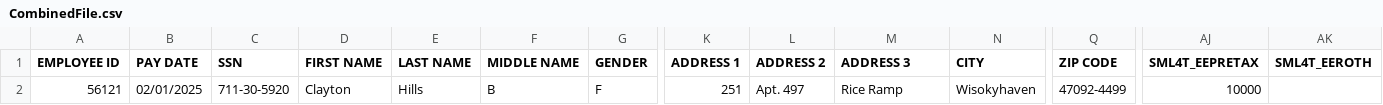
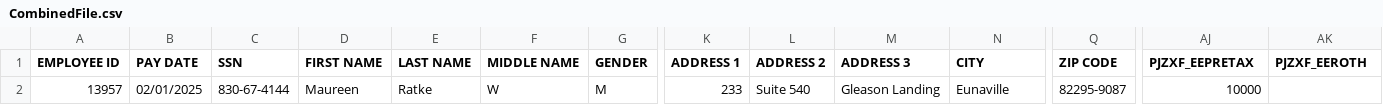
Before and after one commit to Partha-007/congruent-core-api-uat-automation, a CSV file: Loan/Templates/CombinedFile.csv, drawn as a sheet; only a part is shown, gaps mark what is left out; the diff names each change by its address in the sheet, - before the commit and + after, or states it on an @@ line.

```diff
--- a/Loan/Templates/CombinedFile.csv
+++ b/Loan/Templates/CombinedFile.csv
-AJ1: SML4T_EEPRETAX
+AJ1: PJZXF_EEPRETAX
-AK1: SML4T_EEROTH
+AK1: PJZXF_EEROTH
-A2 (EMPLOYEE ID): 56121
+A2 (EMPLOYEE ID): 13957
-C2 (SSN): 711-30-5920
+C2 (SSN): 830-67-4144
-D2 (FIRST NAME): Clayton
+D2 (FIRST NAME): Maureen
-E2 (LAST NAME): Hills
+E2 (LAST NAME): Ratke
-F2 (MIDDLE NAME): B
+F2 (MIDDLE NAME): W
-G2 (GENDER): F
+G2 (GENDER): M
-K2 (ADDRESS 1): 251
+K2 (ADDRESS 1): 233
-L2 (ADDRESS 2): Apt. 497
+L2 (ADDRESS 2): Suite 540
-M2 (ADDRESS 3): Rice Ramp
+M2 (ADDRESS 3): Gleason Landing
-N2 (CITY): Wisokyhaven
+N2 (CITY): Eunaville
-Q2 (ZIP CODE): 47092-4499
+Q2 (ZIP CODE): 82295-9087
```
Also changed, not shown: Transfers/Templates/CombinedFile.csv, 8 other files.
